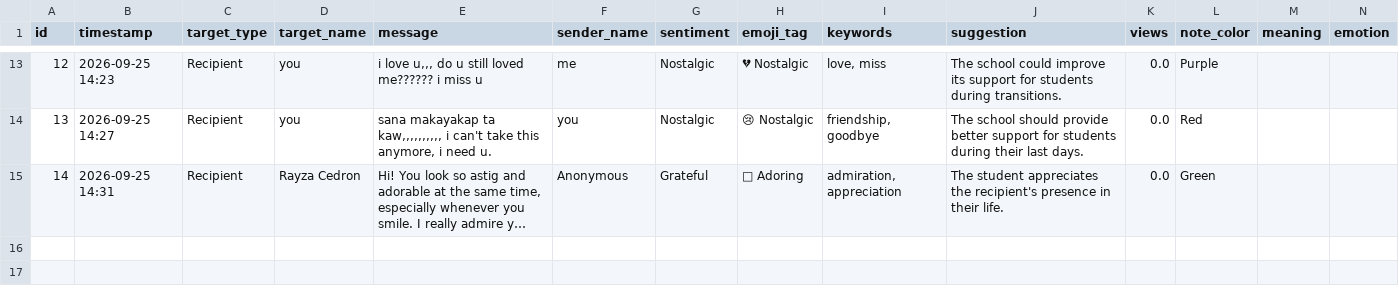
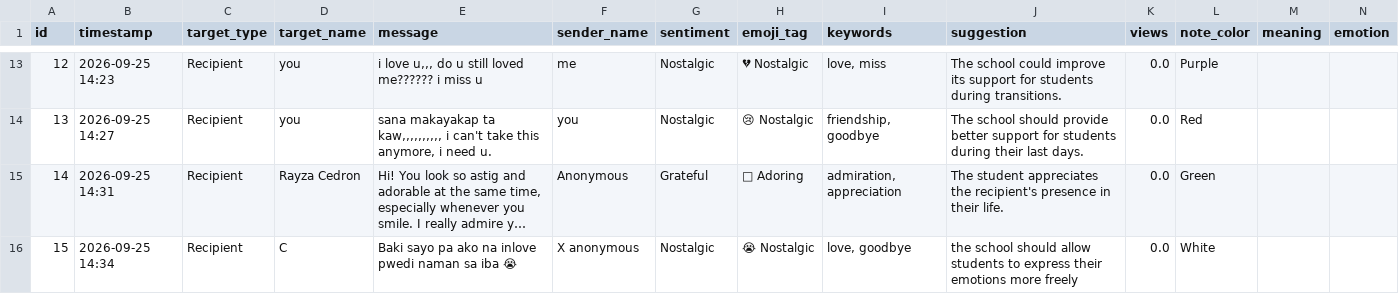
Before and after one commit to rcgbandoy-collab/Confession-Wall, a CSV file: data/messages.csv, drawn as a sheet; only a part is shown, gaps mark what is left out; long unchanged cells end in …; rows hold the shown columns only; the diff names each change by its address in the sheet, - before the commit and + after, or states it on an @@ line.

Commit message:
Add new confession message

```diff
--- a/data/messages.csv
+++ b/data/messages.csv
+row 16: 15 | 2026-09-25 14:34 | Recipient | C | Baki sayo pa ako na inlove pwedi naman sa iba 😭 | X anonymous | Nostalgic | 😭 Nostalgic | love, goodbye | the school should allow students to express their emotions more freely | 0.0 | White
```
